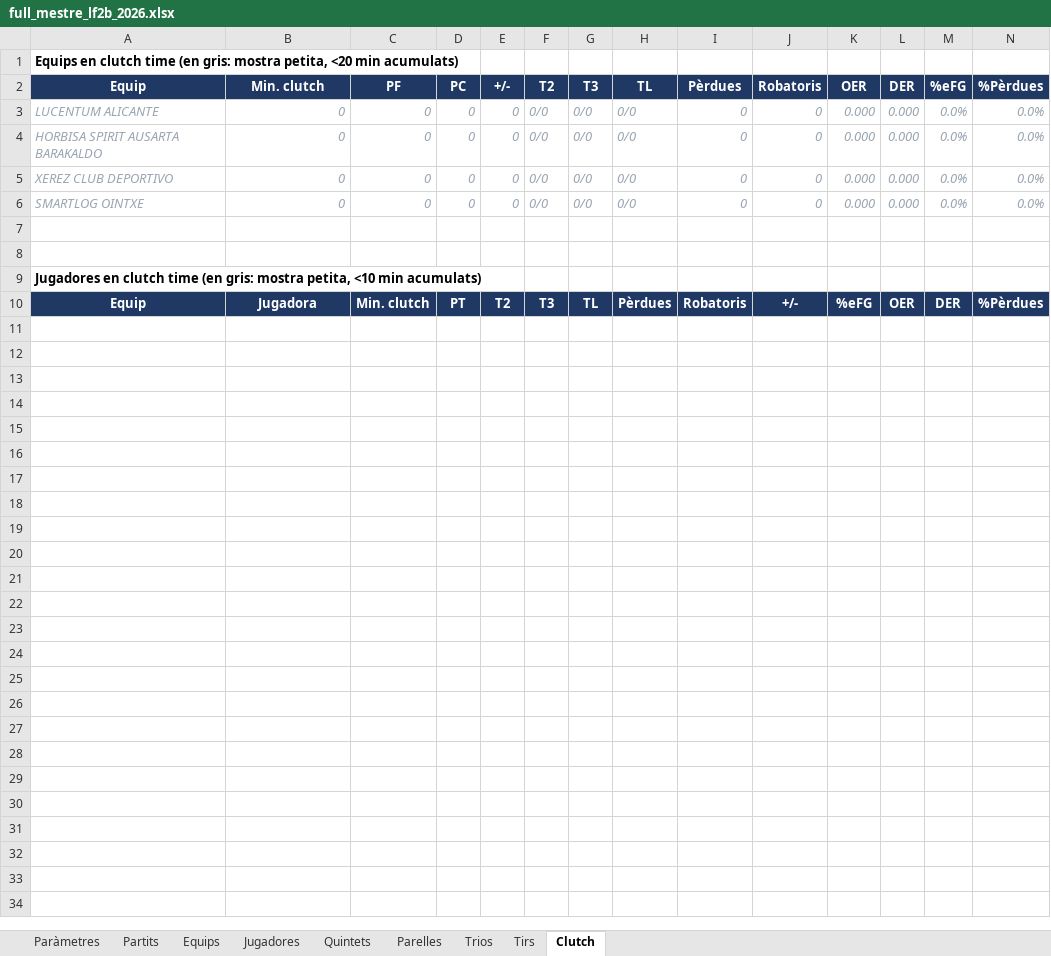
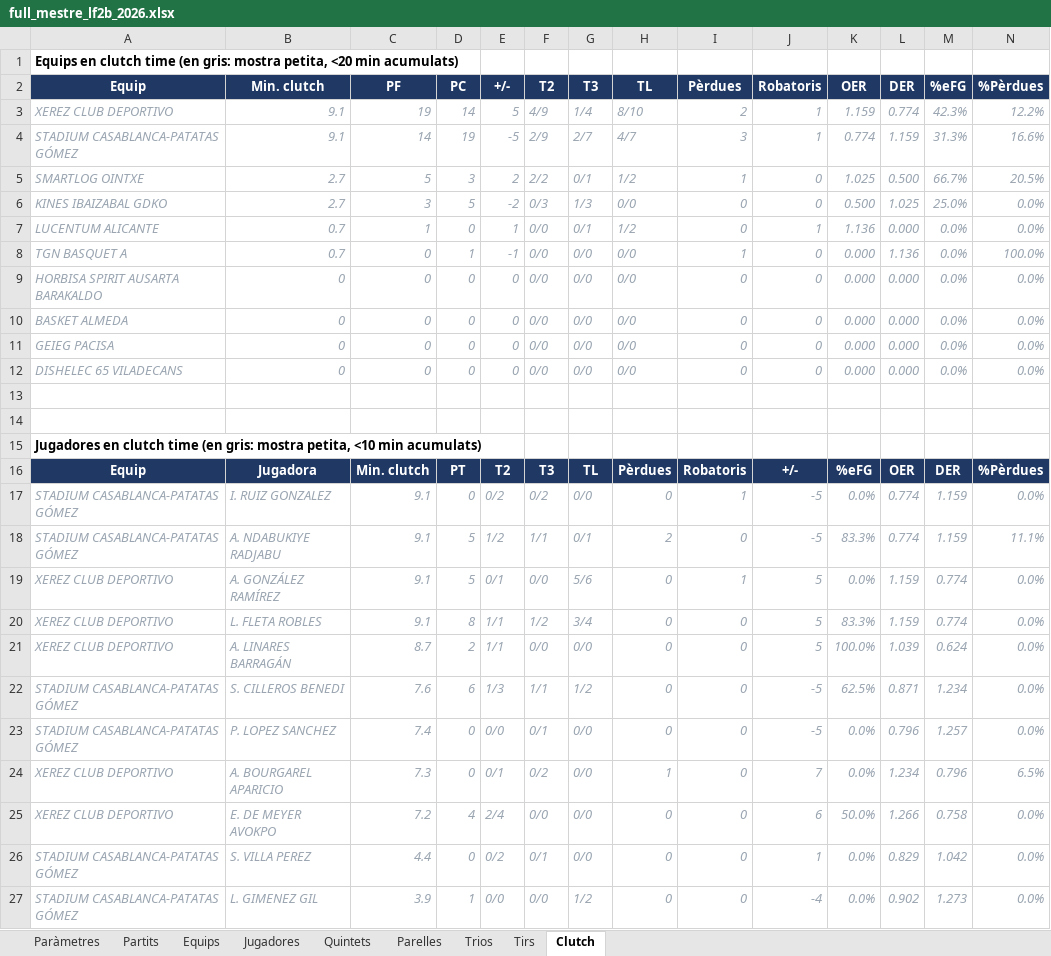
Before and after one commit to pauf94/dades-feb, an Excel workbook: fulls/full_mestre_lf2b_2026.xlsx, sheet Clutch, drawn as a sheet; only a part is shown; values as stored, in another font and other column widths than the file's, no borders; table styles not drawn; addresses are those after the commit; the diff covers the shown part only; the diff names each change by its address in the sheet, - before the commit and + after, or states it on an @@ line.

```diff
--- a/fulls/full_mestre_lf2b_2026.xlsx (sheet Clutch)
+++ b/fulls/full_mestre_lf2b_2026.xlsx (sheet Clutch)
+row 3: XEREZ CLUB DEPORTIVO | 9.1 | 19 | 14 | 5 | 4/9 | 1/4 | 8/10 | 2 | 1 | 1.159 | 0.774 | 42.3% | 12.2%
+row 4: STADIUM CASABLANCA-PATATAS GÓMEZ | 9.1 | 14 | 19 | -5 | 2/9 | 2/7 | 4/7 | 3 | 1 | 0.774 | 1.159 | 31.3% | 16.6%
+row 5: SMARTLOG OINTXE | 2.7 | 5 | 3 | 2 | 2/2 | 0/1 | 1/2 | 1 | 0 | 1.025 | 0.500 | 66.7% | 20.5%
+row 6: KINES IBAIZABAL GDKO | 2.7 | 3 | 5 | -2 | 0/3 | 1/3 | 0/0 | 0 | 0 | 0.500 | 1.025 | 25.0% | 0.0%
-B7 (Min. clutch): 0
+B7 (Min. clutch): 0.7
-C7 (PF): 0
+C7 (PF): 1
-E7 (+/-): 0
+E7 (+/-): 1
-G7 (T3): 0/0
+G7 (T3): 0/1
-H7 (TL): 0/0
+H7 (TL): 1/2
-J7 (Robatoris): 0
+J7 (Robatoris): 1
-K7 (OER): 0.000
+K7 (OER): 1.136
+row 8: TGN BASQUET A | 0.7 | 0 | 1 | -1 | 0/0 | 0/0 | 0/0 | 1 | 0 | 0.000 | 1.136 | 0.0% | 100.0%
-A10 (Equip): XEREZ CLUB DEPORTIVO
+A10 (Equip): BASKET ALMEDA
-A11 (Equip): SMARTLOG OINTXE
+A11 (Equip): GEIEG PACISA
+row 12: DISHELEC 65 VILADECANS | 0 | 0 | 0 | 0 | 0/0 | 0/0 | 0/0 | 0 | 0 | 0.000 | 0.000 | 0.0% | 0.0%
+row 17: STADIUM CASABLANCA-PATATAS GÓMEZ | I. RUIZ GONZALEZ | 9.1 | 0 | 0/2 | 0/2 | 0/0 | 0 | 1 | -5 | 0.0% | 0.774 | 1.159 | 0.0%
+row 18: STADIUM CASABLANCA-PATATAS GÓMEZ | A. NDABUKIYE RADJABU | 9.1 | 5 | 1/2 | 1/1 | 0/1 | 2 | 0 | -5 | 83.3% | 0.774 | 1.159 | 11.1%
+row 19: XEREZ CLUB DEPORTIVO | A. GONZÁLEZ RAMÍREZ | 9.1 | 5 | 0/1 | 0/0 | 5/6 | 0 | 1 | 5 | 0.0% | 1.159 | 0.774 | 0.0%
+row 20: XEREZ CLUB DEPORTIVO | L. FLETA ROBLES | 9.1 | 8 | 1/1 | 1/2 | 3/4 | 0 | 0 | 5 | 83.3% | 1.159 | 0.774 | 0.0%
+row 21: XEREZ CLUB DEPORTIVO | A. LINARES BARRAGÁN | 8.7 | 2 | 1/1 | 0/0 | 0/0 | 0 | 0 | 5 | 100.0% | 1.039 | 0.624 | 0.0%
+row 22: STADIUM CASABLANCA-PATATAS GÓMEZ | S. CILLEROS BENEDI | 7.6 | 6 | 1/3 | 1/1 | 1/2 | 0 | 0 | -5 | 62.5% | 0.871 | 1.234 | 0.0%
+row 23: STADIUM CASABLANCA-PATATAS GÓMEZ | P. LOPEZ SANCHEZ | 7.4 | 0 | 0/0 | 0/1 | 0/0 | 0 | 0 | -5 | 0.0% | 0.796 | 1.257 | 0.0%
+row 24: XEREZ CLUB DEPORTIVO | A. BOURGAREL APARICIO | 7.3 | 0 | 0/1 | 0/2 | 0/0 | 1 | 0 | 7 | 0.0% | 1.234 | 0.796 | 6.5%
+row 25: XEREZ CLUB DEPORTIVO | E. DE MEYER AVOKPO | 7.2 | 4 | 2/4 | 0/0 | 0/0 | 0 | 0 | 6 | 50.0% | 1.266 | 0.758 | 0.0%
+row 26: STADIUM CASABLANCA-PATATAS GÓMEZ | S. VILLA PEREZ | 4.4 | 0 | 0/2 | 0/1 | 0/0 | 0 | 0 | 1 | 0.0% | 0.829 | 1.042 | 0.0%
+row 27: STADIUM CASABLANCA-PATATAS GÓMEZ | L. GIMENEZ GIL | 3.9 | 1 | 0/0 | 0/0 | 1/2 | 0 | 0 | -4 | 0.0% | 0.902 | 1.273 | 0.0%
```
Also changed, not shown: 26 added rows elsewhere in this sheet, sheet Jugadores, sheet Tirs, sheet Equips, sheet Partits, sheet Paràmetres, fulls/full_mestre_challenge_2026.xlsx, fulls/full_mestre_lf2a_2026.xlsx, 53 other files.
